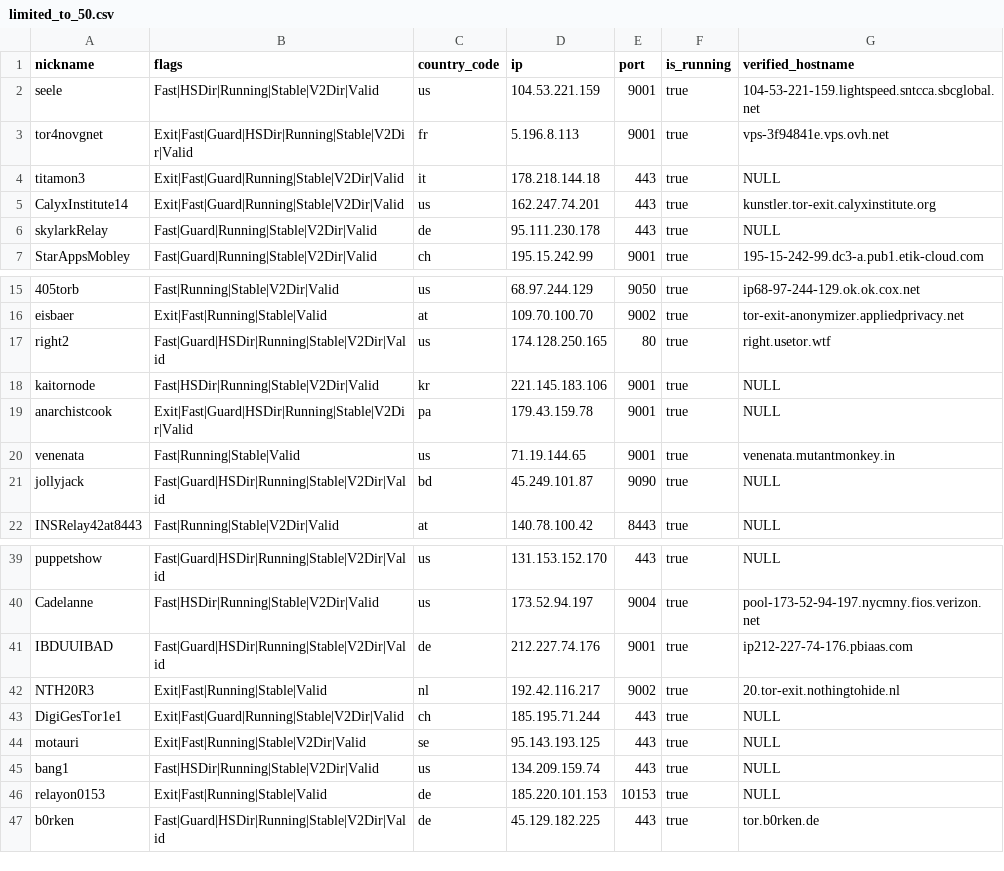
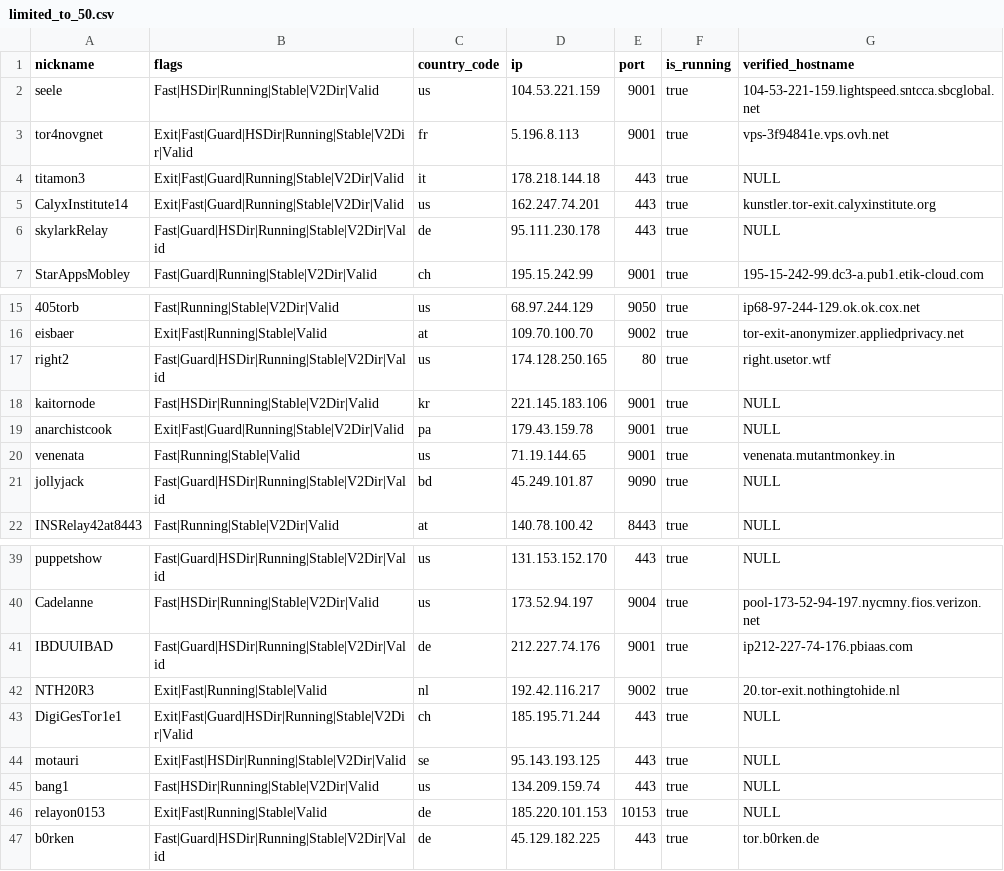
Before and after one commit to t-pol/123-test-abort, a CSV file: limited_to_50.csv, drawn as a sheet; only a part is shown, gaps mark what is left out.

```diff
--- a/limited_to_50.csv
+++ b/limited_to_50.csv
@@ -5,3 +5,3 @@
 "CalyxInstitute14","Exit|Fast|Guard|Running|Stable|V2Dir|Valid","us","162.247.74.201","443",true,"kunstler.tor-exit.calyxinstitute.org"
-"skylarkRelay","Fast|Guard|Running|Stable|V2Dir|Valid","de","95.111.230.178","443",true,"NULL"
+"skylarkRelay","Fast|Guard|HSDir|Running|Stable|V2Dir|Valid","de","95.111.230.178","443",true,"NULL"
 "StarAppsMobley","Fast|Guard|Running|Stable|V2Dir|Valid","ch","195.15.242.99","9001",true,"195-15-242-99.dc3-a.pub1.etik-cloud.com"
@@ -18,3 +18,3 @@
 "kaitornode","Fast|HSDir|Running|Stable|V2Dir|Valid","kr","221.145.183.106","9001",true,"NULL"
-"anarchistcook","Exit|Fast|Guard|HSDir|Running|Stable|V2Dir|Valid","pa","179.43.159.78","9001",true,"NULL"
+"anarchistcook","Exit|Fast|Guard|Running|Stable|V2Dir|Valid","pa","179.43.159.78","9001",true,"NULL"
 "venenata","Fast|Running|Stable|Valid","us","71.19.144.65","9001",true,"venenata.mutantmonkey.in"
@@ -42,4 +42,4 @@
 "NTH20R3","Exit|Fast|Running|Stable|Valid","nl","192.42.116.217","9002",true,"20.tor-exit.nothingtohide.nl"
-"DigiGesTor1e1","Exit|Fast|Guard|Running|Stable|V2Dir|Valid","ch","185.195.71.244","443",true,"NULL"
-"motauri","Exit|Fast|Running|Stable|V2Dir|Valid","se","95.143.193.125","443",true,"NULL"
+"DigiGesTor1e1","Exit|Fast|Guard|HSDir|Running|Stable|V2Dir|Valid","ch","185.195.71.244","443",true,"NULL"
+"motauri","Exit|Fast|HSDir|Running|Stable|V2Dir|Valid","se","95.143.193.125","443",true,"NULL"
 "bang1","Fast|HSDir|Running|Stable|V2Dir|Valid","us","134.209.159.74","443",true,"NULL"
```
Also changed, not shown: tor_feed.csv, 1 other file.
